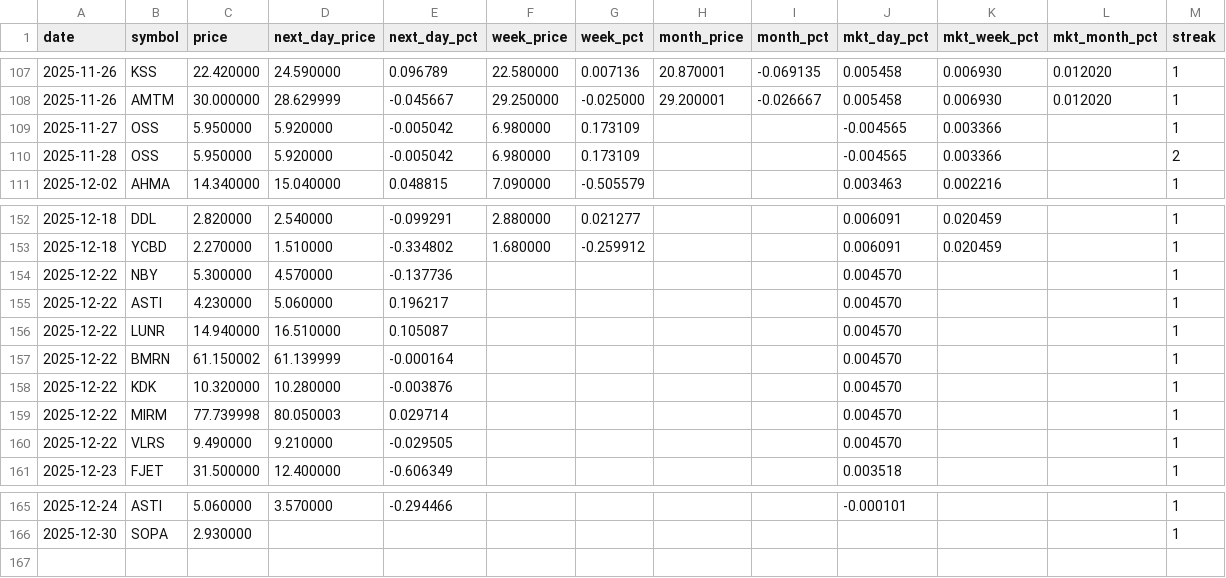
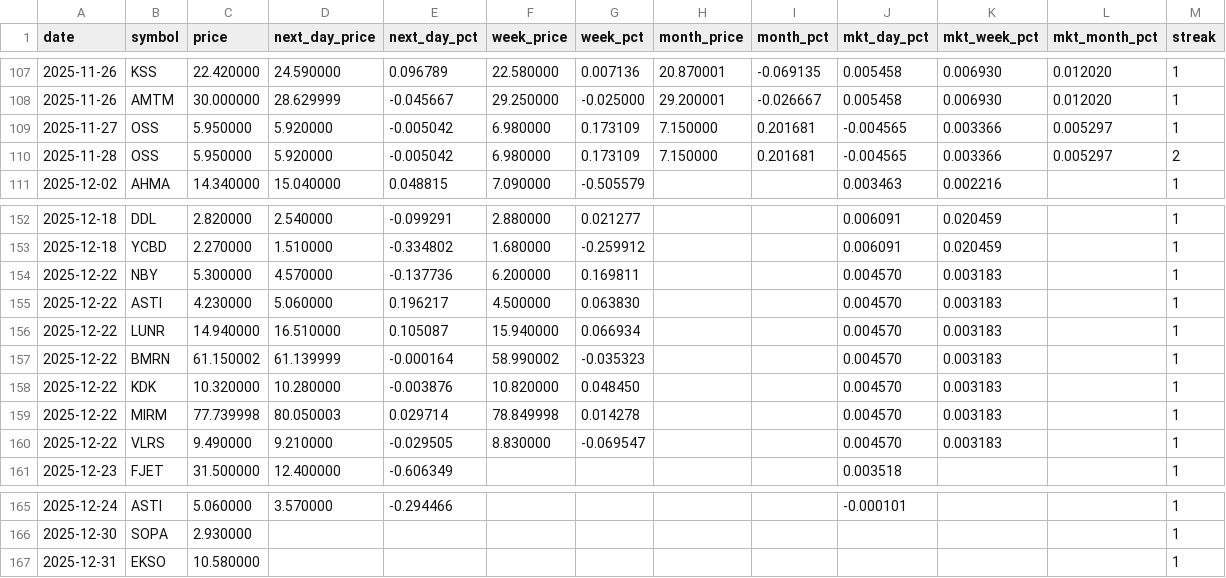
Before and after one commit to Microthware/belfort-reports, a CSV file: history/gapups-history.csv, drawn as a sheet; only a part is shown, gaps mark what is left out.

```diff
--- a/history/gapups-history.csv
+++ b/history/gapups-history.csv
@@ -108,4 +108,4 @@ date,symbol,price,next_day_price,next_day_pct,week_price,week_pct,month_price,mo
 2025-11-26,AMTM,30.000000,28.629999,-0.045667,29.250000,-0.025000,29.200001,-0.026667,0.005458,0.006930,0.012020,1
-2025-11-27,OSS,5.950000,5.920000,-0.005042,6.980000,0.173109,,,-0.004565,0.003366,,1
-2025-11-28,OSS,5.950000,5.920000,-0.005042,6.980000,0.173109,,,-0.004565,0.003366,,2
+2025-11-27,OSS,5.950000,5.920000,-0.005042,6.980000,0.173109,7.150000,0.201681,-0.004565,0.003366,0.005297,1
+2025-11-28,OSS,5.950000,5.920000,-0.005042,6.980000,0.173109,7.150000,0.201681,-0.004565,0.003366,0.005297,2
 2025-12-02,AHMA,14.340000,15.040000,0.048815,7.090000,-0.505579,,,0.003463,0.002216,,1
@@ -153,9 +153,9 @@ date,symbol,price,next_day_price,next_day_pct,week_price,week_pct,month_price,mo
 2025-12-18,YCBD,2.270000,1.510000,-0.334802,1.680000,-0.259912,,,0.006091,0.020459,,1
-2025-12-22,NBY,5.300000,4.570000,-0.137736,,,,,0.004570,,,1
-2025-12-22,ASTI,4.230000,5.060000,0.196217,,,,,0.004570,,,1
-2025-12-22,LUNR,14.940000,16.510000,0.105087,,,,,0.004570,,,1
-2025-12-22,BMRN,61.150002,61.139999,-0.000164,,,,,0.004570,,,1
-2025-12-22,KDK,10.320000,10.280000,-0.003876,,,,,0.004570,,,1
-2025-12-22,MIRM,77.739998,80.050003,0.029714,,,,,0.004570,,,1
-2025-12-22,VLRS,9.490000,9.210000,-0.029505,,,,,0.004570,,,1
+2025-12-22,NBY,5.300000,4.570000,-0.137736,6.200000,0.169811,,,0.004570,0.003183,,1
+2025-12-22,ASTI,4.230000,5.060000,0.196217,4.500000,0.063830,,,0.004570,0.003183,,1
+2025-12-22,LUNR,14.940000,16.510000,0.105087,15.940000,0.066934,,,0.004570,0.003183,,1
+2025-12-22,BMRN,61.150002,61.139999,-0.000164,58.990002,-0.035323,,,0.004570,0.003183,,1
+2025-12-22,KDK,10.320000,10.280000,-0.003876,10.820000,0.048450,,,0.004570,0.003183,,1
+2025-12-22,MIRM,77.739998,80.050003,0.029714,78.849998,0.014278,,,0.004570,0.003183,,1
+2025-12-22,VLRS,9.490000,9.210000,-0.029505,8.830000,-0.069547,,,0.004570,0.003183,,1
 2025-12-23,FJET,31.500000,12.400000,-0.606349,,,,,0.003518,,,1
@@ -166 +166,2 @@ date,symbol,price,next_day_price,next_day_pct,week_price,week_pct,month_price,mo
 2025-12-30,SOPA,2.930000,,,,,,,,,,1
+2025-12-31,EKSO,10.580000,,,,,,,,,,1
```
Also changed, not shown: 4 other files.
